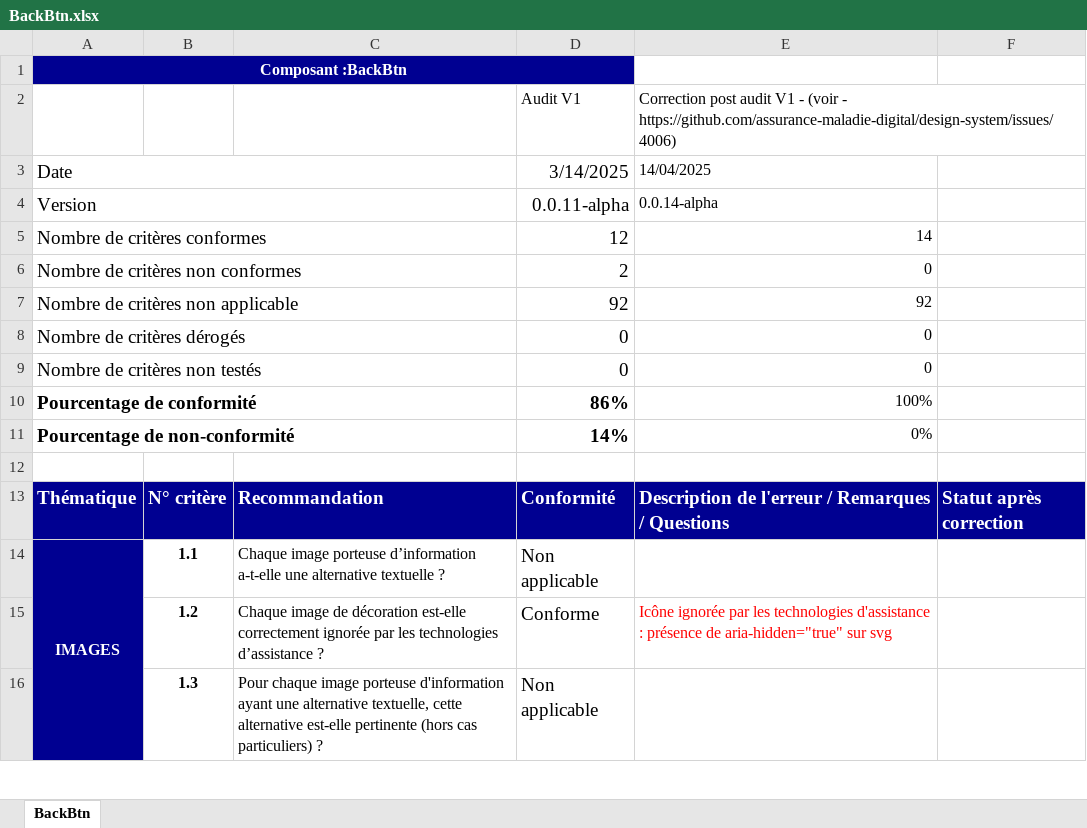
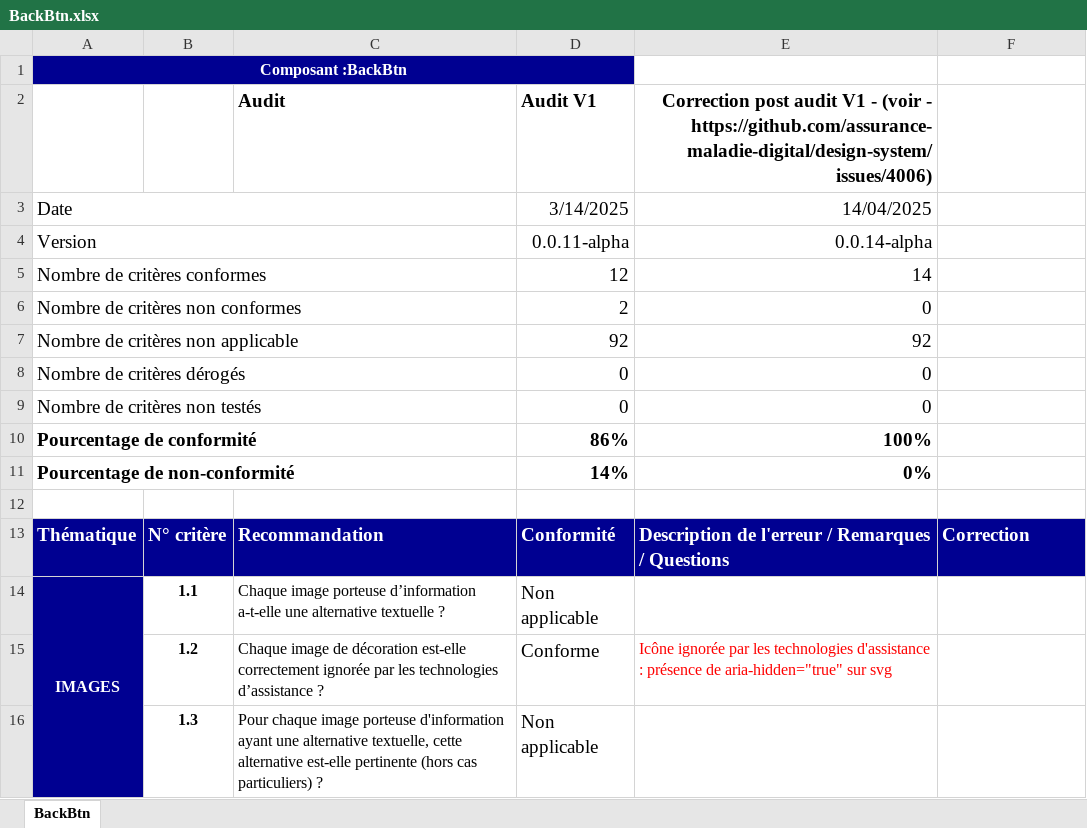
Before and after one commit to assurance-maladie-digital/design-system-v3, an Excel workbook: .storybook/public/audits/BackBtn.xlsx, sheet BackBtn, drawn as a sheet; only a part is shown; values as stored, in another font and other column widths than the file's, no borders; conditional formats not drawn; the diff names each change by its address in the sheet, - before the commit and + after, or states it on an @@ line.

Commit message:
Add audit report link and associated issue reference in Accessibilite stories

```diff
--- a/.storybook/public/audits/BackBtn.xlsx (sheet BackBtn)
+++ b/.storybook/public/audits/BackBtn.xlsx (sheet BackBtn)
-C2: (empty)
+C2: Audit
@@ D2:E2 text size: larger, bold: off → on @@
-E2:E4 alignment: left
+E2:E4 alignment: right
@@ E3:E11 text size: larger @@
-E10:E11 bold: off
+E10:E11 bold: on
-F13: Statut après correction
+F13: Correction
```
Also changed, not shown: .storybook/public/audits/SkipLink.xlsx, 8 other files.
